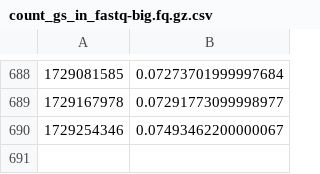
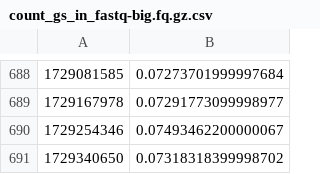
Before and after one commit to bionumpy/bionumpy-example-data, a CSV file: results/count_gs_in_fastq-big.fq.gz.csv, drawn as a sheet; only a part is shown, gaps mark what is left out.

Commit message:
Test results

```diff
--- a/results/count_gs_in_fastq-big.fq.gz.csv
+++ b/results/count_gs_in_fastq-big.fq.gz.csv
@@ -690 +690,2 @@
 1729254346,0.07493462200000067
+1729340650,0.07318318399998702
```
Also changed, not shown: results/count_gs_in_fastq-500kreads.fa.gz.csv, results/scan_file-big.bed.gz.csv, 7 other files.
